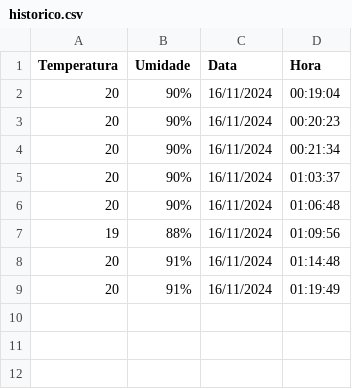
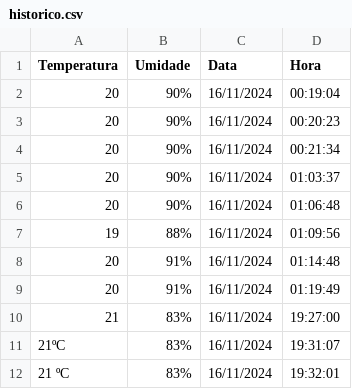
Before and after one commit to kaiofelipedev/captador_de_temperatura, a CSV file: historico.csv, drawn as a sheet; the diff names each change by its address in the sheet, - before the commit and + after, or states it on an @@ line.

Commit message:
atualização na coluna 'temperatura'

```diff
--- a/historico.csv
+++ b/historico.csv
+row 10: 21 | 83% | 16/11/2024 | 19:27:00
+row 11: 21ºC | 83% | 16/11/2024 | 19:31:07
+row 12: 21 ºC | 83% | 16/11/2024 | 19:32:01
```
Also changed, not shown: 1 other file.
